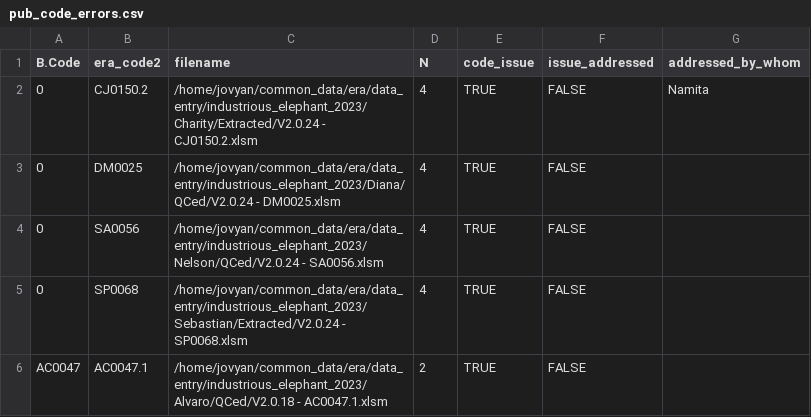
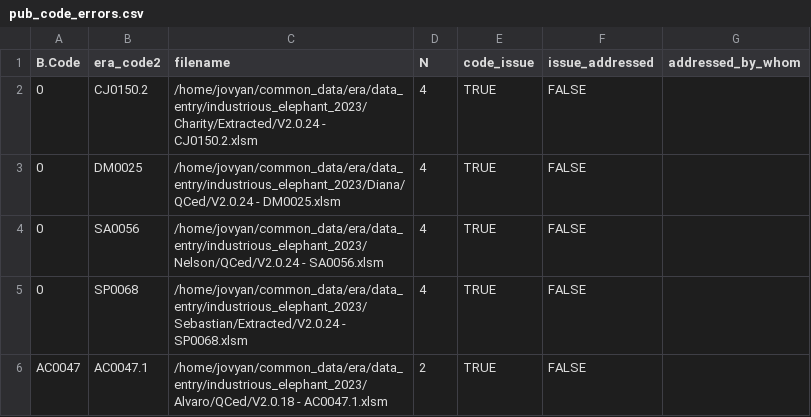
Before and after one commit to CIAT/ERA_dev, a CSV file: data/data_entry/industrious_elephant_2023/data_issues/pub_code_errors.csv, drawn as a sheet; only a part is shown.

Commit message:
testing 1

```diff
--- a/data/data_entry/industrious_elephant_2023/data_issues/pub_code_errors.csv
+++ b/data/data_entry/industrious_elephant_2023/data_issues/pub_code_errors.csv
@@ -1,3 +1,3 @@
 B.Code,era_code2,filename,N,code_issue,issue_addressed,addressed_by_whom
-0,CJ0150.2,/home/jovyan/common_data/era/data_entry/industrious_elephant_2023/Charity/Extracted/V2.0.24 - CJ0150.2.xlsm,4,TRUE,FALSE,"Namita"
+0,CJ0150.2,/home/jovyan/common_data/era/data_entry/industrious_elephant_2023/Charity/Extracted/V2.0.24 - CJ0150.2.xlsm,4,TRUE,FALSE,""
 0,DM0025,/home/jovyan/common_data/era/data_entry/industrious_elephant_2023/Diana/QCed/V2.0.24 - DM0025.xlsm,4,TRUE,FALSE,""
```
